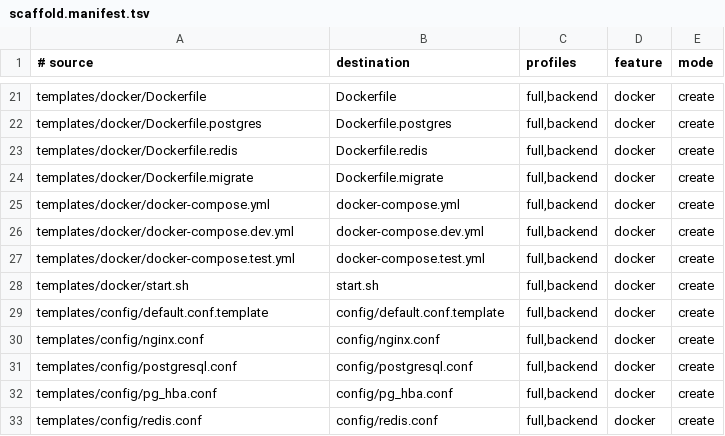
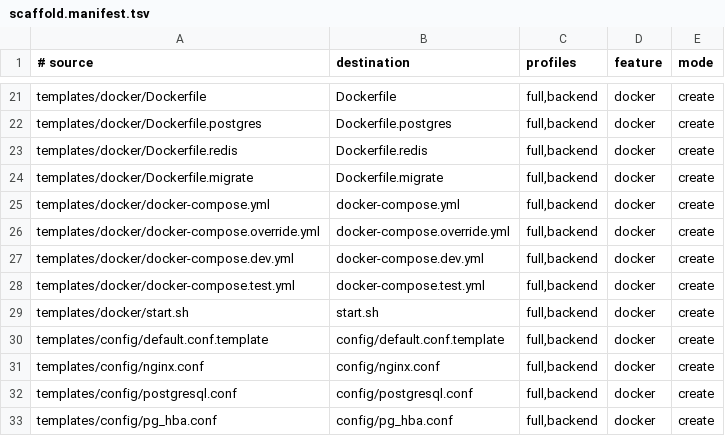
Before and after one commit to nmxmxh/foundation, a TSV file: templates/scaffold.manifest.tsv, drawn as a sheet; only a part is shown, gaps mark what is left out; the shorter side is filled out with more unchanged rows; the diff names each change by its address in the sheet, - before the commit and + after, or states it on an @@ line.

```diff
--- a/templates/scaffold.manifest.tsv
+++ b/templates/scaffold.manifest.tsv
+row 26: templates/docker/docker-compose.override.yml | docker-compose.override.yml | full,backend | docker | create
```
Also changed, not shown: tooling/enforcement_manifest.tsv, 35 other files.
